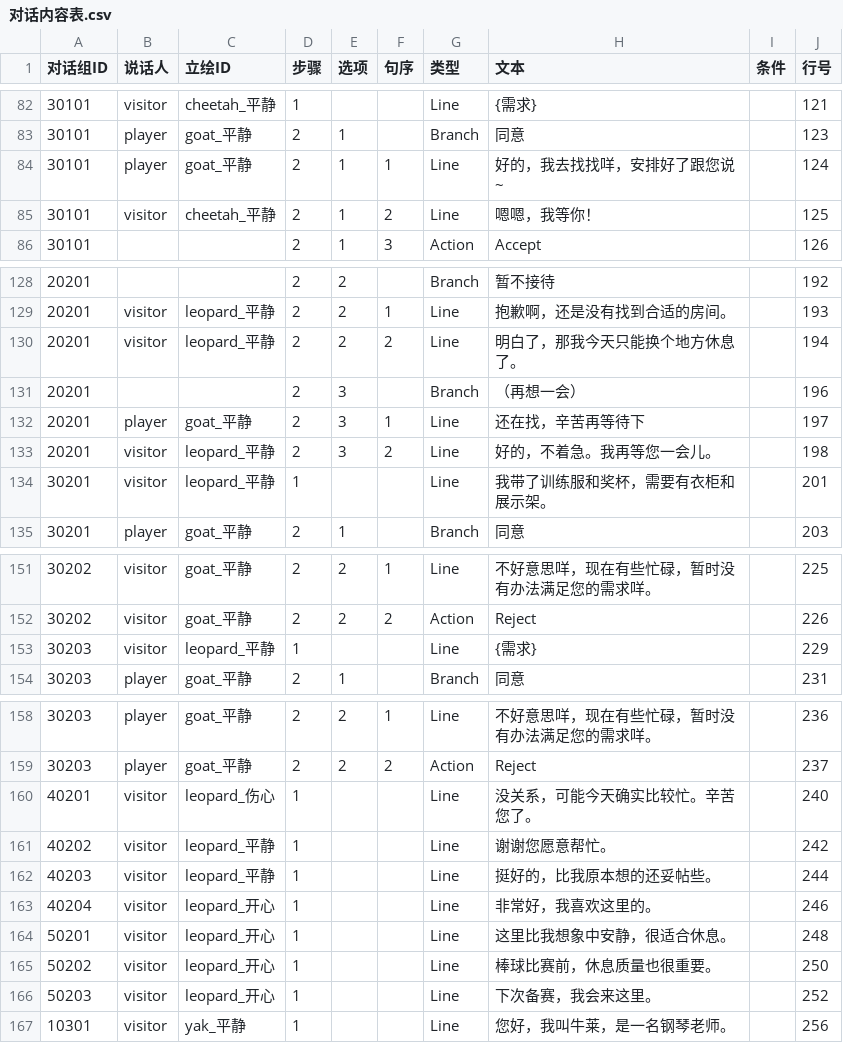
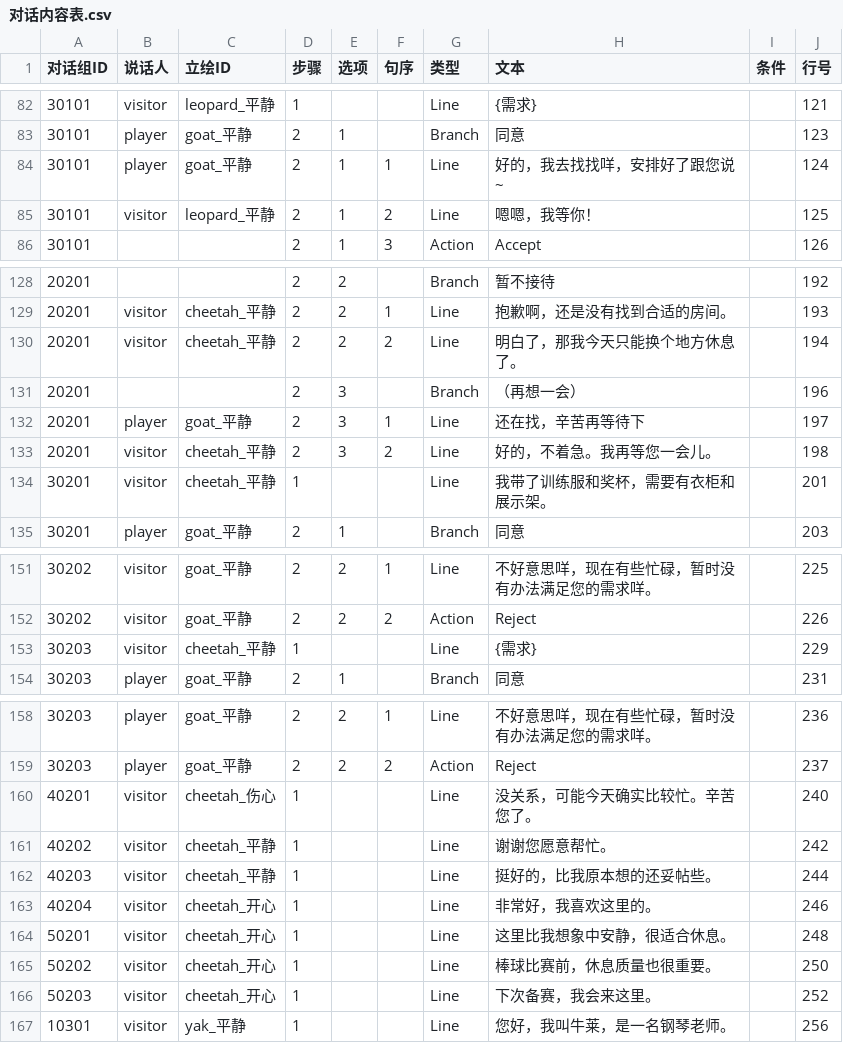
Before and after one commit to CsOHQAQ/2026MasterHouse, a CSV file: Assets/Configs/对话内容表.csv, drawn as a sheet; only a part is shown, gaps mark what is left out; the diff covers the shown part only.

```diff
--- a/Assets/Configs/对话内容表.csv
+++ b/Assets/Configs/对话内容表.csv
@@ -82,5 +82,5 @@
-30101,visitor,cheetah_平静,1,,,Line,{需求},,121
+30101,visitor,leopard_平静,1,,,Line,{需求},,121
 30101,player,goat_平静,2,1,,Branch,同意,,123
 30101,player,goat_平静,2,1,1,Line,好的，我去找找咩，安排好了跟您说~,,124
-30101,visitor,cheetah_平静,2,1,2,Line,嗯嗯，我等你！,,125
+30101,visitor,leopard_平静,2,1,2,Line,嗯嗯，我等你！,,125
 30101,,,2,1,3,Action,Accept,,126
@@ -128,8 +128,8 @@
 20201,,,2,2,,Branch,暂不接待,,192
-20201,visitor,leopard_平静,2,2,1,Line,抱歉啊，还是没有找到合适的房间。,,193
-20201,visitor,leopard_平静,2,2,2,Line,明白了，那我今天只能换个地方休息了。,,194
+20201,visitor,cheetah_平静,2,2,1,Line,抱歉啊，还是没有找到合适的房间。,,193
+20201,visitor,cheetah_平静,2,2,2,Line,明白了，那我今天只能换个地方休息了。,,194
 20201,,,2,3,,Branch,（再想一会）,,196
 20201,player,goat_平静,2,3,1,Line,还在找，辛苦再等待下,,197
-20201,visitor,leopard_平静,2,3,2,Line,好的，不着急。我再等您一会儿。,,198
-30201,visitor,leopard_平静,1,,,Line,我带了训练服和奖杯，需要有衣柜和展示架。,,201
+20201,visitor,cheetah_平静,2,3,2,Line,好的，不着急。我再等您一会儿。,,198
+30201,visitor,cheetah_平静,1,,,Line,我带了训练服和奖杯，需要有衣柜和展示架。,,201
 30201,player,goat_平静,2,1,,Branch,同意,,203
@@ -152,3 +152,3 @@
 30202,visitor,goat_平静,2,2,2,Action,Reject,,226
-30203,visitor,leopard_平静,1,,,Line,{需求},,229
+30203,visitor,cheetah_平静,1,,,Line,{需求},,229
 30203,player,goat_平静,2,1,,Branch,同意,,231
@@ -159,9 +159,9 @@
 30203,player,goat_平静,2,2,2,Action,Reject,,237
-40201,visitor,leopard_伤心,1,,,Line,没关系，可能今天确实比较忙。辛苦您了。,,240
-40202,visitor,leopard_平静,1,,,Line,谢谢您愿意帮忙。,,242
-40203,visitor,leopard_平静,1,,,Line,挺好的，比我原本想的还妥帖些。,,244
-40204,visitor,leopard_开心,1,,,Line,非常好，我喜欢这里的。,,246
-50201,visitor,leopard_开心,1,,,Line,这里比我想象中安静，很适合休息。,,248
-50202,visitor,leopard_开心,1,,,Line,棒球比赛前，休息质量也很重要。,,250
-50203,visitor,leopard_开心,1,,,Line,下次备赛，我会来这里。,,252
+40201,visitor,cheetah_伤心,1,,,Line,没关系，可能今天确实比较忙。辛苦您了。,,240
+40202,visitor,cheetah_平静,1,,,Line,谢谢您愿意帮忙。,,242
+40203,visitor,cheetah_平静,1,,,Line,挺好的，比我原本想的还妥帖些。,,244
+40204,visitor,cheetah_开心,1,,,Line,非常好，我喜欢这里的。,,246
+50201,visitor,cheetah_开心,1,,,Line,这里比我想象中安静，很适合休息。,,248
+50202,visitor,cheetah_开心,1,,,Line,棒球比赛前，休息质量也很重要。,,250
+50203,visitor,cheetah_开心,1,,,Line,下次备赛，我会来这里。,,252
 10301,visitor,yak_平静,1,,,Line,您好，我叫牛莱，是一名钢琴老师。,,256
```
Also changed, not shown: 38 edited cells elsewhere in this file, Assets/Configs/对话组表.csv, 1 other file.
